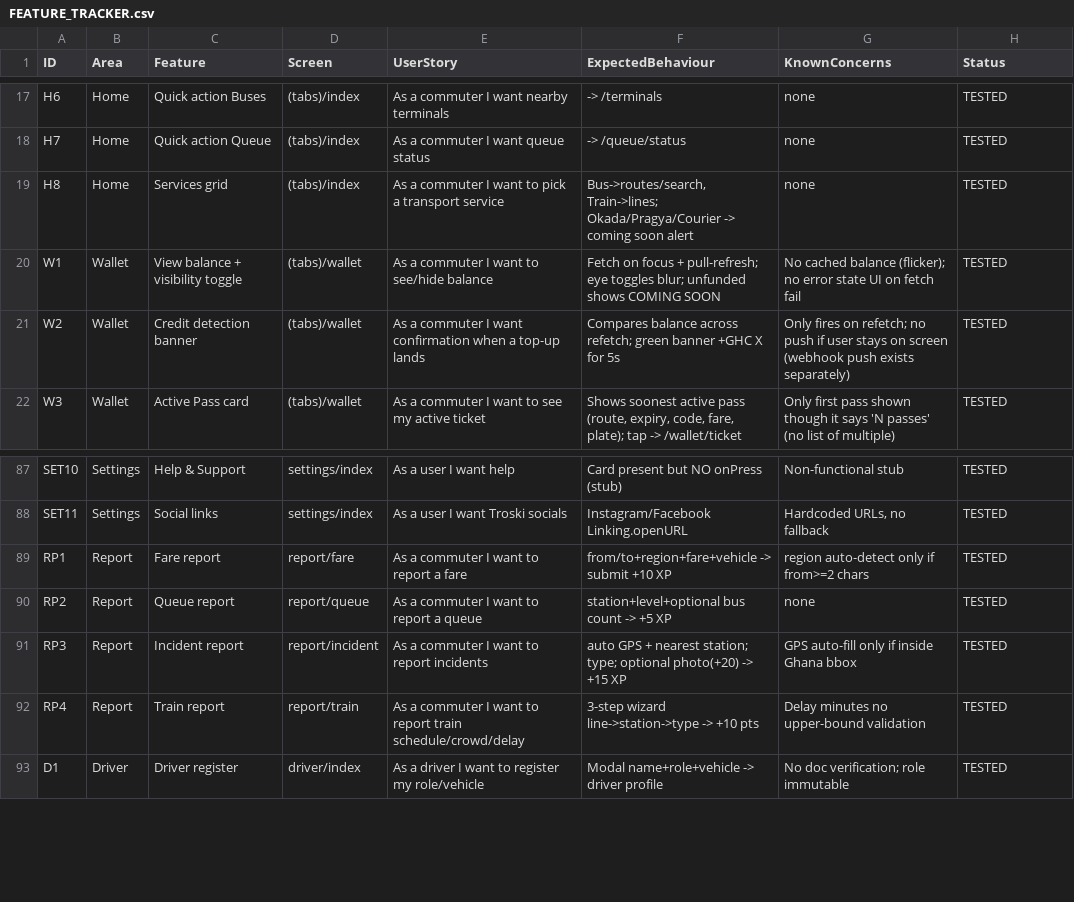
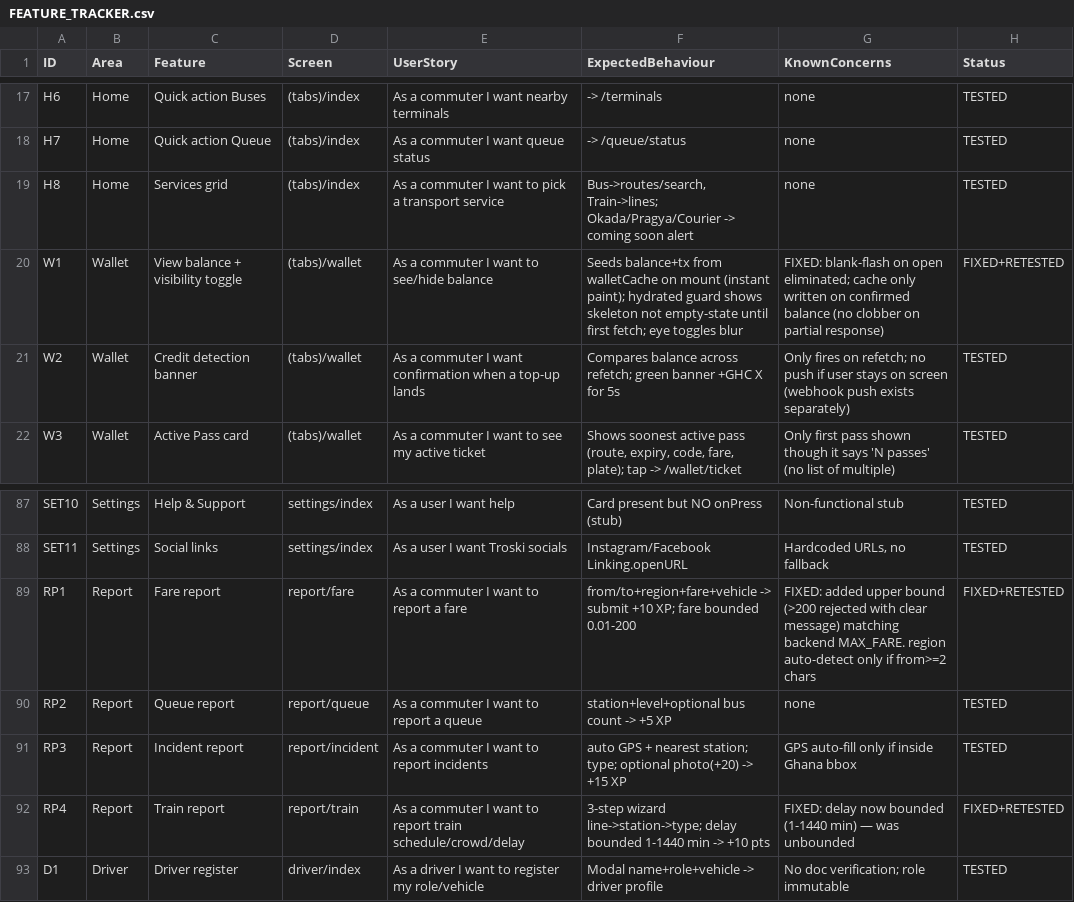
Before and after one commit to ASamedWalker/trotromate-native, a CSV file: docs/FEATURE_TRACKER.csv, drawn as a sheet; only a part is shown, gaps mark what is left out; the diff covers the shown part only.

```diff
--- a/docs/FEATURE_TRACKER.csv
+++ b/docs/FEATURE_TRACKER.csv
@@ -19,3 +19,3 @@ H7,Home,Quick action Queue,(tabs)/index,As a commuter I want queue status,-> /qu
 H8,Home,Services grid,(tabs)/index,As a commuter I want to pick a transport service,"Bus->routes/search, Train->lines; Okada/Pragya/Courier -> coming soon alert",none,TESTED
-W1,Wallet,View balance + visibility toggle,(tabs)/wallet,As a commuter I want to see/hide balance,Fetch on focus + pull-refresh; eye toggles blur; unfunded shows COMING SOON,No cached balance (flicker); no error state UI on fetch fail,TESTED
+W1,Wallet,View balance + visibility toggle,(tabs)/wallet,As a commuter I want to see/hide balance,Seeds balance+tx from walletCache on mount (instant paint); hydrated guard shows skeleton not empty-state until first fetch; eye toggles blur,FIXED: blank-flash on open eliminated; cache only written on confirmed balance (no clobber on partial response),FIXED+RETESTED
 W2,Wallet,Credit detection banner,(tabs)/wallet,As a commuter I want confirmation when a top-up lands,Compares balance across refetch; green banner +GHC X for 5s,Only fires on refetch; no push if user stays on screen (webhook push exists separately),TESTED
@@ -88,6 +88,6 @@ SET10,Settings,Help & Support,settings/index,As a user I want help,Card present
 SET11,Settings,Social links,settings/index,As a user I want Troski socials,Instagram/Facebook Linking.openURL,"Hardcoded URLs, no fallback",TESTED
-RP1,Report,Fare report,report/fare,As a commuter I want to report a fare,from/to+region+fare+vehicle -> submit +10 XP,region auto-detect only if from>=2 chars,TESTED
+RP1,Report,Fare report,report/fare,As a commuter I want to report a fare,from/to+region+fare+vehicle -> submit +10 XP; fare bounded 0.01-200,FIXED: added upper bound (>200 rejected with clear message) matching backend MAX_FARE. region auto-detect only if from>=2 chars,FIXED+RETESTED
 RP2,Report,Queue report,report/queue,As a commuter I want to report a queue,station+level+optional bus count -> +5 XP,none,TESTED
 RP3,Report,Incident report,report/incident,As a commuter I want to report incidents,auto GPS + nearest station; type; optional photo(+20) -> +15 XP,GPS auto-fill only if inside Ghana bbox,TESTED
-RP4,Report,Train report,report/train,As a commuter I want to report train schedule/crowd/delay,3-step wizard line->station->type -> +10 pts,Delay minutes no upper-bound validation,TESTED
+RP4,Report,Train report,report/train,As a commuter I want to report train schedule/crowd/delay,3-step wizard line->station->type; delay bounded 1-1440 min -> +10 pts,FIXED: delay now bounded (1-1440 min) — was unbounded,FIXED+RETESTED
 D1,Driver,Driver register,driver/index,As a driver I want to register my role/vehicle,Modal name+role+vehicle -> driver profile,No doc verification; role immutable,TESTED
```
Also changed, not shown: 25 edited cells elsewhere in this file, 13 other files.
